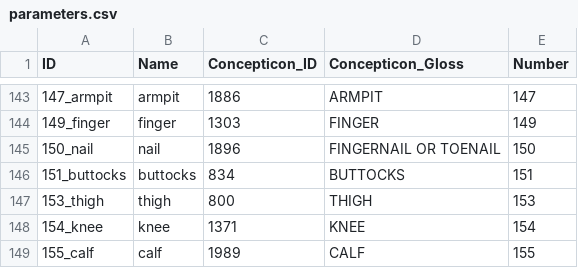
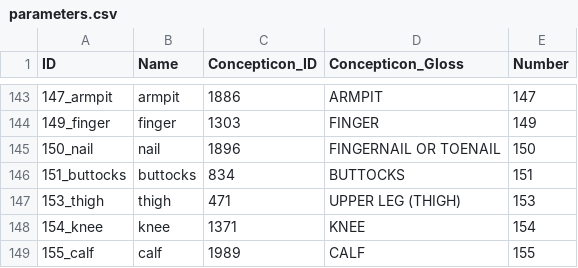
Before and after one commit to lexibank/mannburmish, a CSV file: cldf/parameters.csv, drawn as a sheet; only a part is shown, gaps mark what is left out.

```diff
--- a/cldf/parameters.csv
+++ b/cldf/parameters.csv
@@ -146,3 +146,3 @@ ID,Name,Concepticon_ID,Concepticon_Gloss,Number
 151_buttocks,buttocks,834,BUTTOCKS,151
-153_thigh,thigh,800,THIGH,153
+153_thigh,thigh,471,UPPER LEG (THIGH),153
 154_knee,knee,1371,KNEE,154
```
Also changed, not shown: cldf/languages.csv, etc/languages.tsv, 6 other files.
